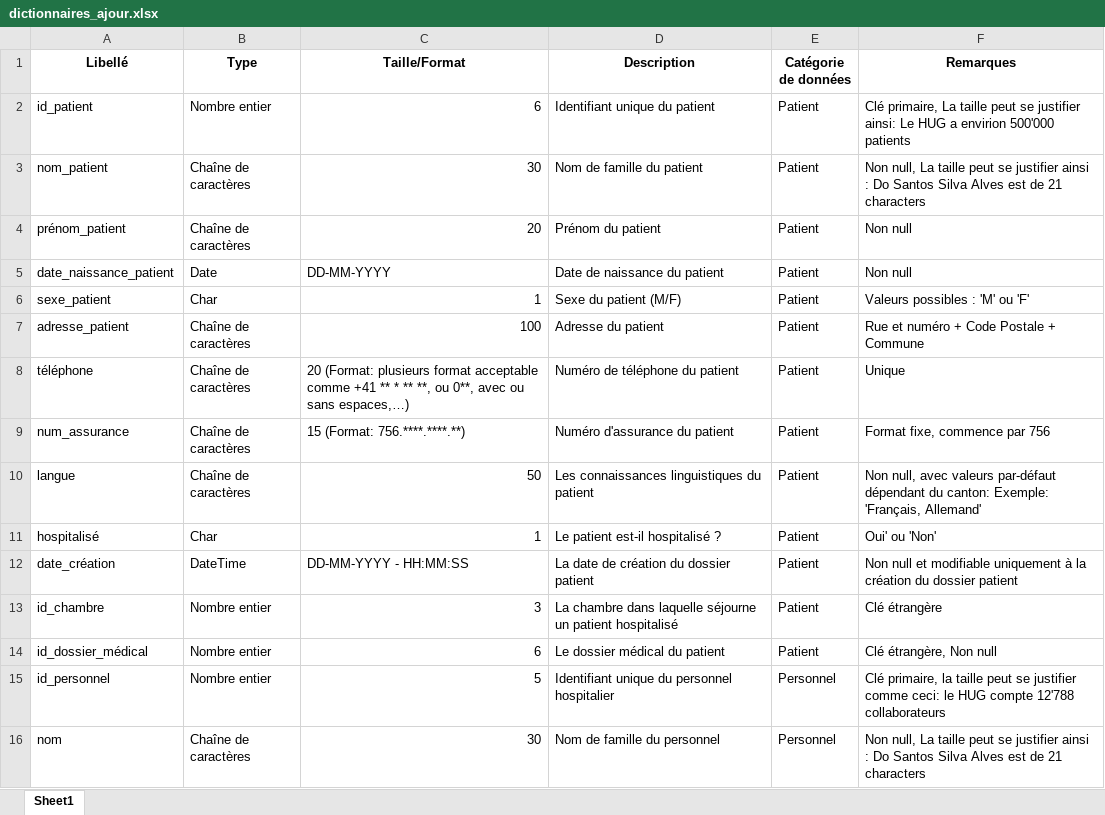
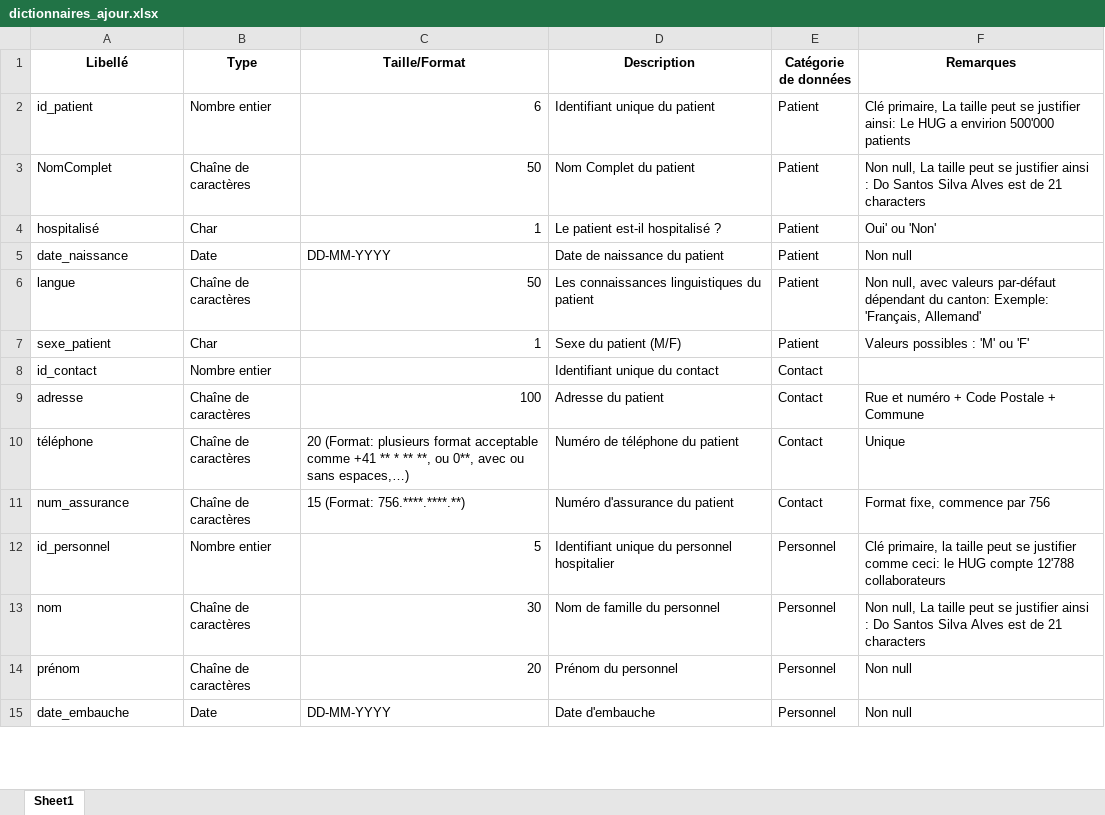
Before and after one commit to absqaa/groupe2_bdd, an Excel workbook: dictionnaires_ajour.xlsx, sheet Sheet1, drawn as a sheet; only a part is shown; the shorter side is filled out with more unchanged rows; values as stored, in another font and other column widths than the file's, no borders; removed rows and columns are numbered as before the commit, all else as after; the diff covers the shown part only; the diff names each change by its address in the sheet, - before the commit and + after, or states it on an @@ line.

Commit message:
Explanations + dico de données

```diff
--- a/dictionnaires_ajour.xlsx (sheet Sheet1)
+++ b/dictionnaires_ajour.xlsx (sheet Sheet1)
-A3 (Libellé): nom_patient
+A3 (Libellé): NomComplet
-C3 (Taille/Format): 30
+C3 (Taille/Format): 50
-D3 (Description): Nom de famille du patient
+D3 (Description): Nom Complet du patient
-row 4: prénom_patient | Chaîne de caractères | 20 | Prénom du patient | Patient | Non null
@@ row 11 moved to row 4: hospitalisé @@
-A5 (Libellé): date_naissance_patient
+A5 (Libellé): date_naissance
@@ row 10 moved to row 6: langue @@
+row 8: id_contact | Nombre entier |  | Identifiant unique du contact | Contact
-A9 (Libellé): adresse_patient
+A9 (Libellé): adresse
-E9:E11 (Catégorie de données): Patient
+E9:E11 (Catégorie de données): Contact
-row 12: date_création | DateTime | DD-MM-YYYY - HH:MM:SS | La date de création du dossier patient | Patient | Non null et modifiable uniquement à la création du dossier patient
-row 13: id_chambre | Nombre entier | 3 | La chambre dans laquelle séjourne un patient hospitalisé | Patient | Clé étrangère
-row 14: id_dossier_médical | Nombre entier | 6 | Le dossier médical du patient | Patient | Clé étrangère, Non null
```
Also changed, not shown: 6 added rows, 31 removed rows and 6 edited cells elsewhere in this sheet, 1 other file.
